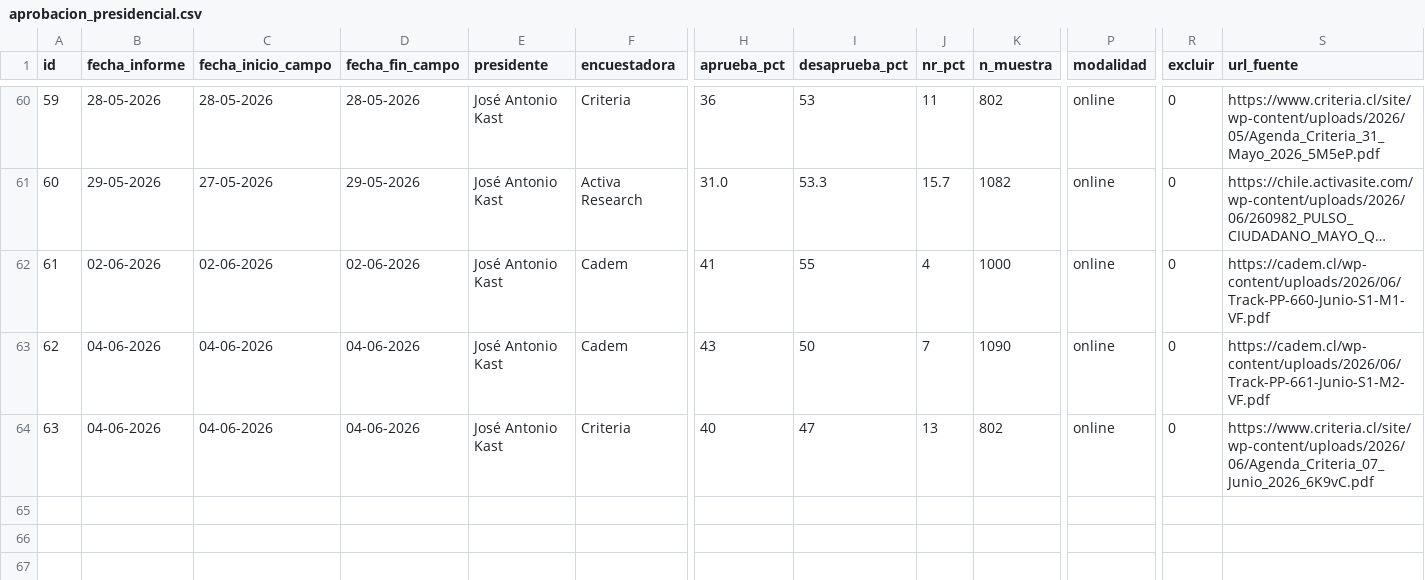
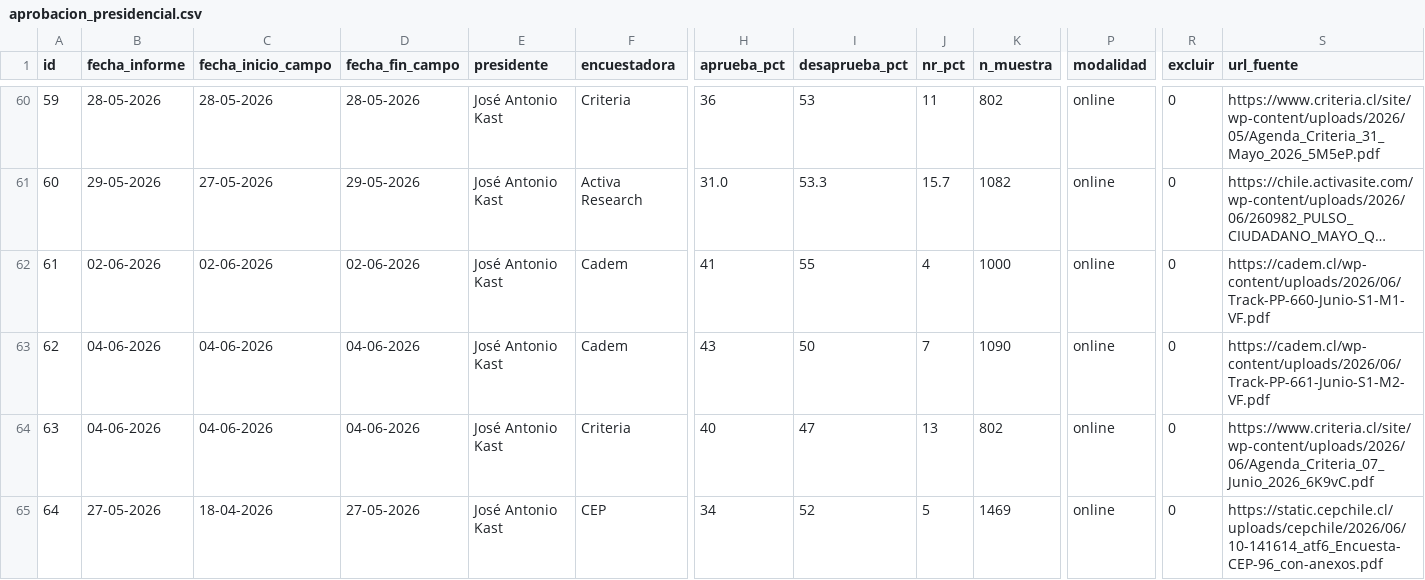
Before and after one commit to cbuzeta/aprobacion-presidencial, a CSV file: data/aprobacion_presidencial.csv, drawn as a sheet; only a part is shown, gaps mark what is left out; long unchanged cells end in …; rows hold the shown columns only; the diff names each change by its address in the sheet, - before the commit and + after, or states it on an @@ line.

```diff
--- a/data/aprobacion_presidencial.csv
+++ b/data/aprobacion_presidencial.csv
+row 65: 64 | 27-05-2026 | 18-04-2026 | 27-05-2026 | José Antonio Kast | CEP | 34 | 52 | 5 | 1469 | online | 0 | https://static.cepchile.cl/uploads/cepchile/2026/06/10-141614_atf6_Encuesta-CEP-96_con-anexos.pdf
```
Also changed, not shown: 1 other file.
